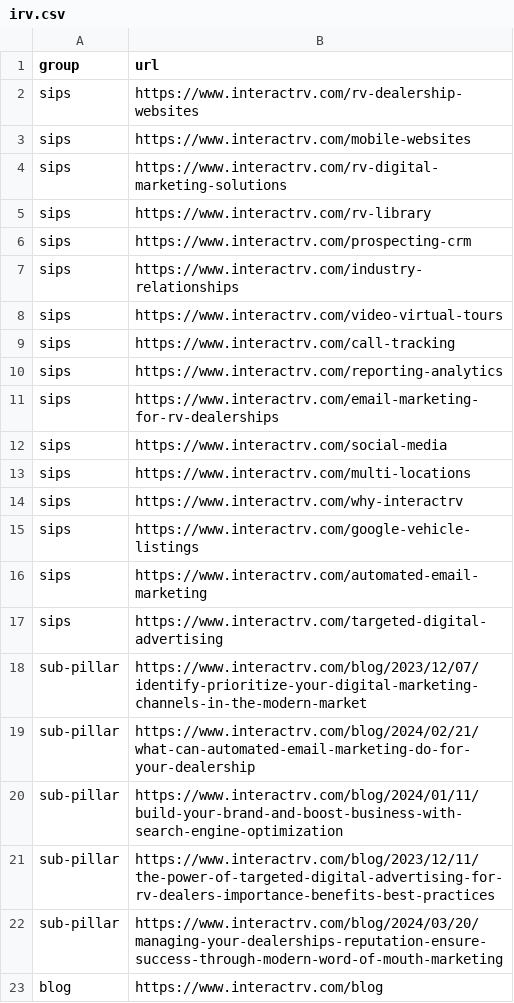
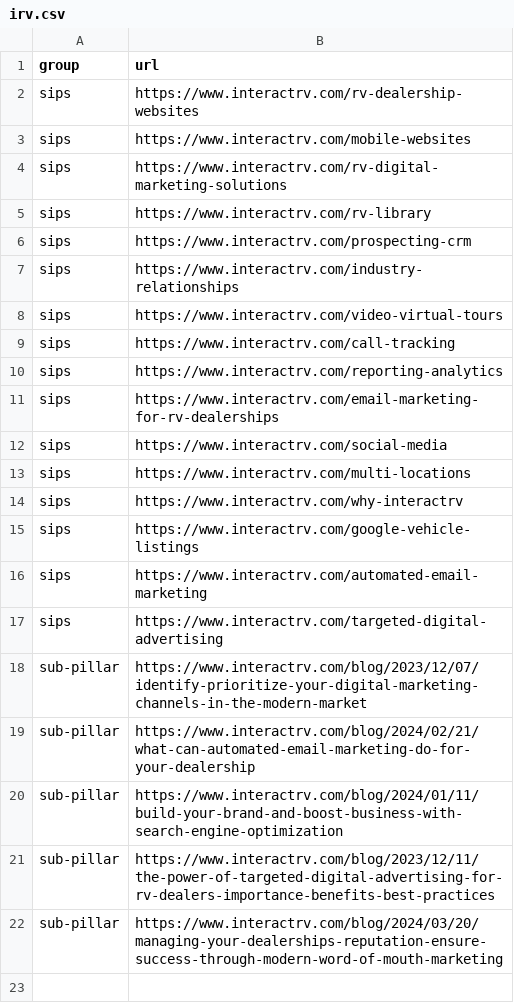
Before and after one commit to shubham07kb/LV, a CSV file: irv.csv, drawn as a sheet.

Commit message:
Update irv.csv

```diff
--- a/irv.csv
+++ b/irv.csv
@@ -22,2 +22 @@ sub-pillar,https://www.interactrv.com/blog/2023/12/11/the-power-of-targeted-digi
 sub-pillar,https://www.interactrv.com/blog/2024/03/20/managing-your-dealerships-reputation-ensure-success-through-modern-word-of-mouth-marketing
-blog,https://www.interactrv.com/blog
```
